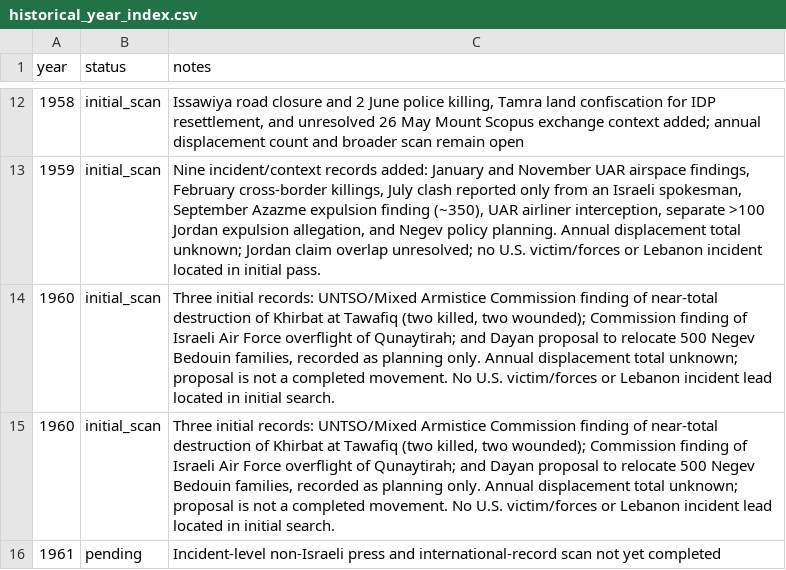
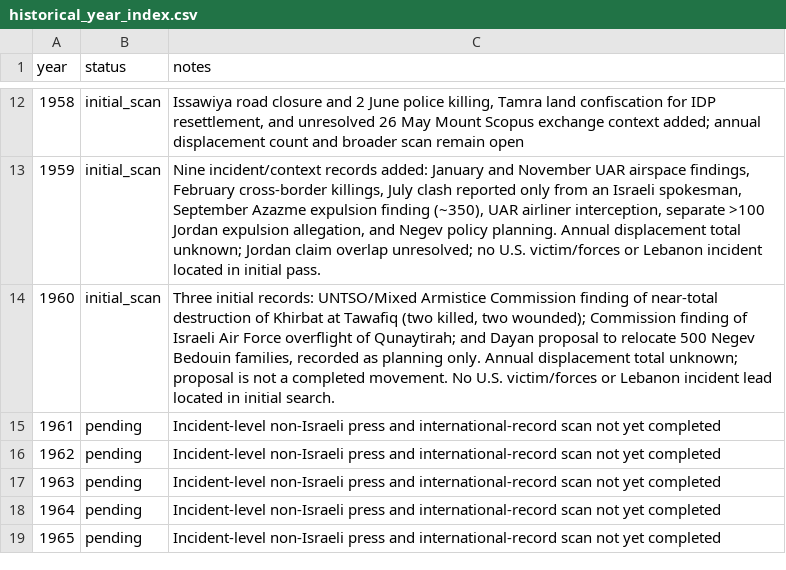
Before and after one commit to pskeffington/war_crimes_palestine_compiler, a CSV file: data/historical_year_index.csv, drawn as a sheet; only a part is shown, gaps mark what is left out; the shorter side is filled out with more unchanged rows.

Commit message:
Remove duplicate year-index rows

```diff
--- a/data/historical_year_index.csv
+++ b/data/historical_year_index.csv
@@ -13,3 +13,2 @@ year,status,notes
 1959,initial_scan,"Nine incident/context records added: January and November UAR airspace findings, February cross-border killings, July clash reported only from an Israeli spokesman, September Azazme expulsion finding (~350), UAR airliner interception, separate >100 Jordan expulsion allegation, and Negev policy planning. Annual displacement total unknown; Jordan claim overlap unresolved; no U.S. victim/forces or Lebanon incident located in initial pass."
-1960,initial_scan,"Three initial records: UNTSO/Mixed Armistice Commission finding of near-total destruction of Khirbat at Tawafiq (two killed, two wounded); Commission finding of Israeli Air Force overflight of Qunaytirah; and Dayan proposal to relocate 500 Negev Bedouin families, recorded as planning only. Annual displacement total unknown; proposal is not a completed movement. No U.S. victim/forces or Lebanon incident lead located in initial search."
 1960,initial_scan,"Three initial records: UNTSO/Mixed Armistice Commission finding of near-total destruction of Khirbat at Tawafiq (two killed, two wounded); Commission finding of Israeli Air Force overflight of Qunaytirah; and Dayan proposal to relocate 500 Negev Bedouin families, recorded as planning only. Annual displacement total unknown; proposal is not a completed movement. No U.S. victim/forces or Lebanon incident lead located in initial search."
```
